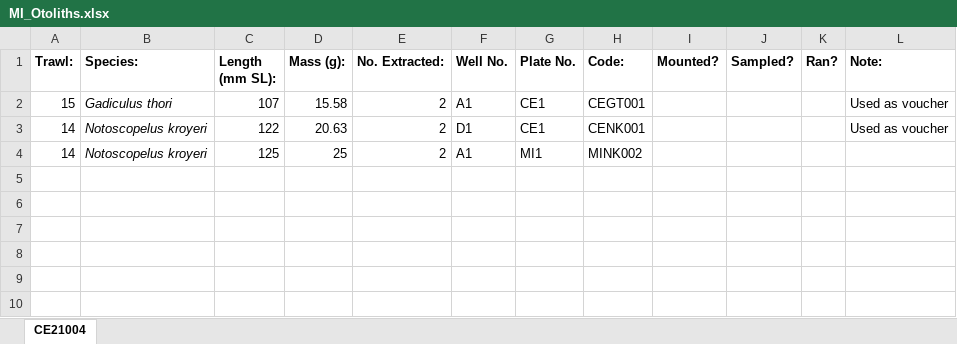
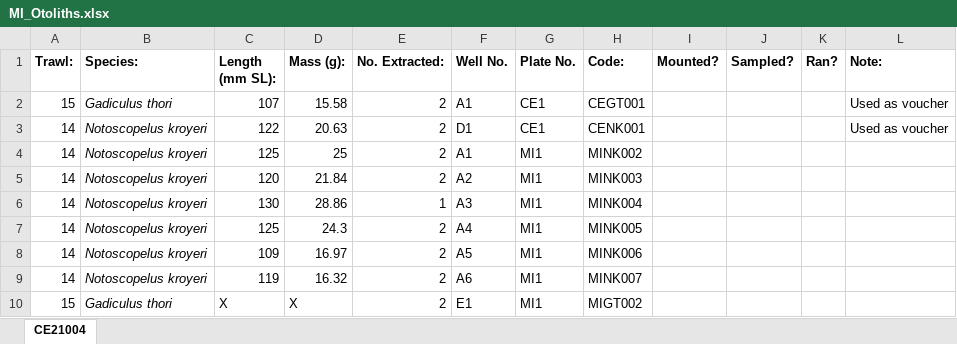
Before and after one commit to JethroReading/MesopelagicFMR, an Excel workbook: MI_Otoliths.xlsx, sheet CE21004, drawn as a sheet; values as stored, in another font and other column widths than the file's, no borders; the diff names each change by its address in the sheet, - before the commit and + after, or states it on an @@ line.

```diff
--- a/MI_Otoliths.xlsx (sheet CE21004)
+++ b/MI_Otoliths.xlsx (sheet CE21004)
+row 5: 14 | Notoscopelus kroyeri | 120 | 21.84 | 2 | A2 | MI1 | MINK003
+row 6: 14 | Notoscopelus kroyeri | 130 | 28.86 | 1 | A3 | MI1 | MINK004
+row 7: 14 | Notoscopelus kroyeri | 125 | 24.3 | 2 | A4 | MI1 | MINK005
+row 8: 14 | Notoscopelus kroyeri | 109 | 16.97 | 2 | A5 | MI1 | MINK006
+row 9: 14 | Notoscopelus kroyeri | 119 | 16.32 | 2 | A6 | MI1 | MINK007
+row 10: 15 | Gadiculus thori | X | X | 2 | E1 | MI1 | MIGT002
```
Also changed, not shown: MI_Muscle.xlsx.
